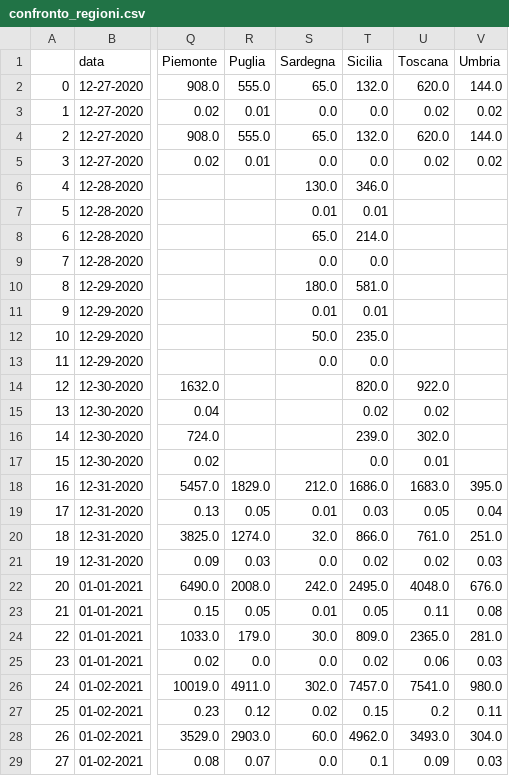
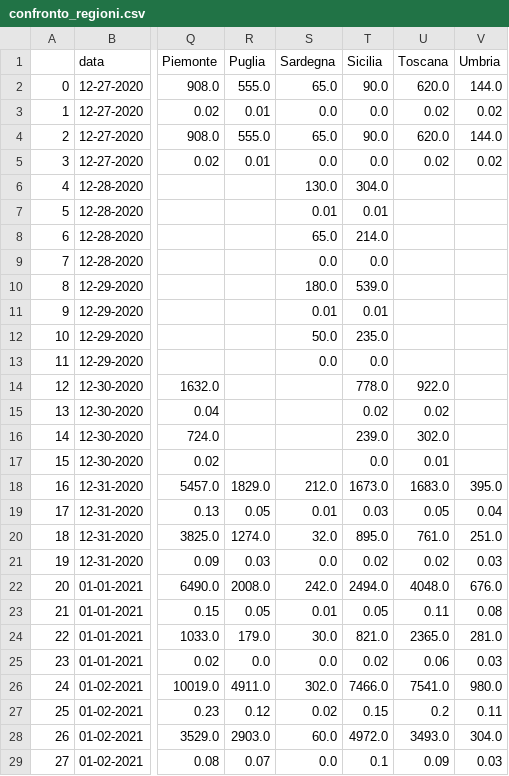
Before and after one commit to vincnardelli/covstat, a CSV file: data/confronto_regioni.csv, drawn as a sheet; only a part is shown, gaps mark what is left out; the diff covers the shown part only; the diff names each change by its address in the sheet, - before the commit and + after, or states it on an @@ line.

```diff
--- a/data/confronto_regioni.csv
+++ b/data/confronto_regioni.csv
-T2 (Sicilia): 132.0
+T2 (Sicilia): 90.0
-T4 (Sicilia): 132.0
+T4 (Sicilia): 90.0
-T6 (Sicilia): 346.0
+T6 (Sicilia): 304.0
-T10 (Sicilia): 581.0
+T10 (Sicilia): 539.0
-T14 (Sicilia): 820.0
+T14 (Sicilia): 778.0
-T18 (Sicilia): 1686.0
+T18 (Sicilia): 1673.0
-T20 (Sicilia): 866.0
+T20 (Sicilia): 895.0
-T22 (Sicilia): 2495.0
+T22 (Sicilia): 2494.0
-T24 (Sicilia): 809.0
+T24 (Sicilia): 821.0
-T26 (Sicilia): 7457.0
+T26 (Sicilia): 7466.0
-T28 (Sicilia): 4962.0
+T28 (Sicilia): 4972.0
```
Also changed, not shown: 76 edited cells elsewhere in this file, data/confronto_regioni_incremento.csv, data/confronto_regioni_totale.csv, 7 other files.
